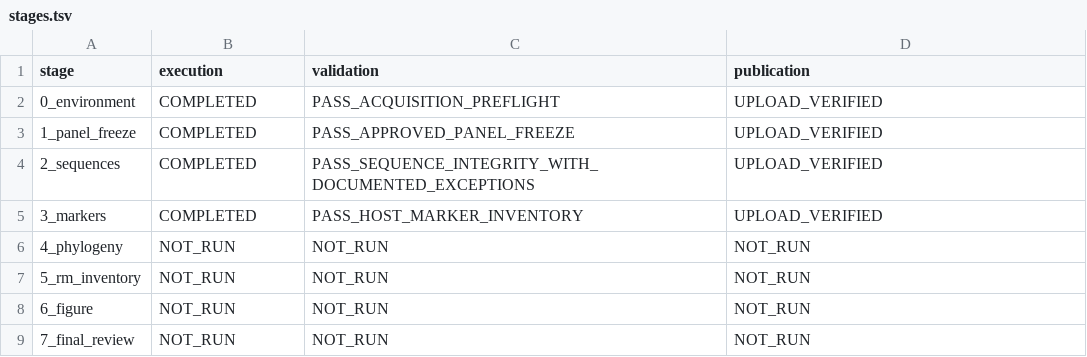
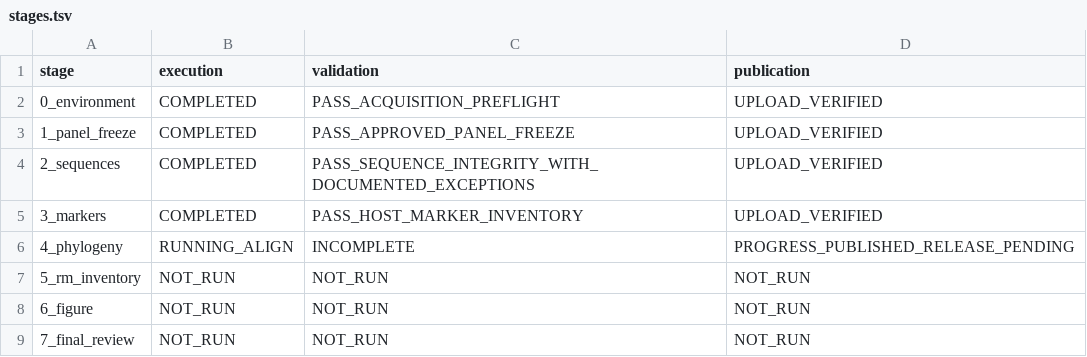
Before and after one commit to serg-alexv/lab-rm-phylogenomics-196, a TSV file: status/stages.tsv, drawn as a sheet.

Commit message:
Record actual bounded Stage04 execution and independent gate progress

```diff
--- a/status/stages.tsv
+++ b/status/stages.tsv
@@ -5,3 +5,3 @@ stage	execution	validation	publication
 3_markers	COMPLETED	PASS_HOST_MARKER_INVENTORY	UPLOAD_VERIFIED
-4_phylogeny	NOT_RUN	NOT_RUN	NOT_RUN
+4_phylogeny	RUNNING_ALIGN	INCOMPLETE	PROGRESS_PUBLISHED_RELEASE_PENDING
 5_rm_inventory	NOT_RUN	NOT_RUN	NOT_RUN
```
Also changed, not shown: 4 other files.
